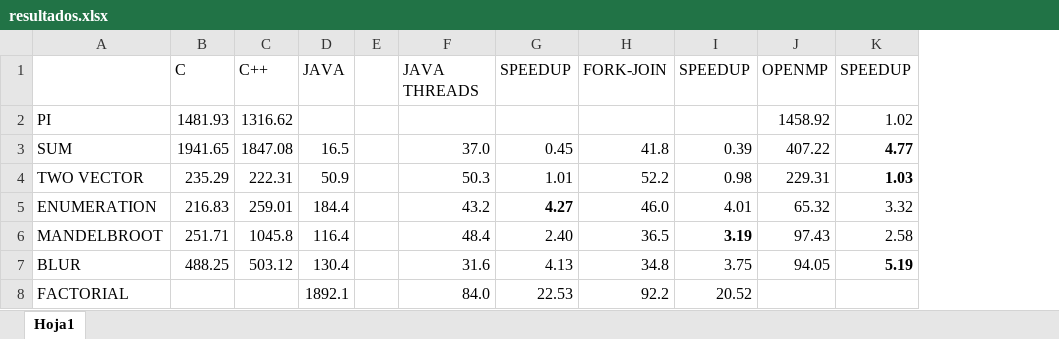
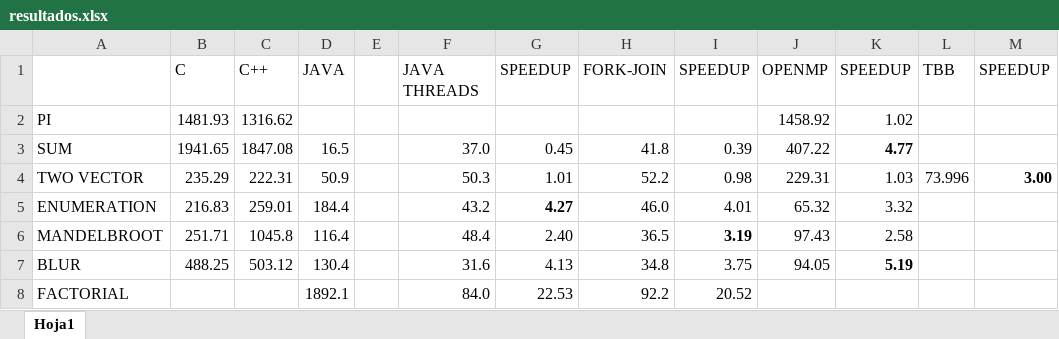
Before and after one commit to Manchas2k4/multiprocessors, an Excel workbook: resultados.xlsx, sheet Hoja1, drawn as a sheet; values as stored, in another font and other column widths than the file's, no borders; the diff names each change by its address in the sheet, - before the commit and + after, or states it on an @@ line.

```diff
--- a/resultados.xlsx (sheet Hoja1)
+++ b/resultados.xlsx (sheet Hoja1)
+column L, rows 1-4: TBB |  |  | 73.996
+column M, rows 1-4: SPEEDUP |  |  | 3.00
-K4 bold: on
+K4 bold: off
```
Also changed, not shown: 5 other files.
